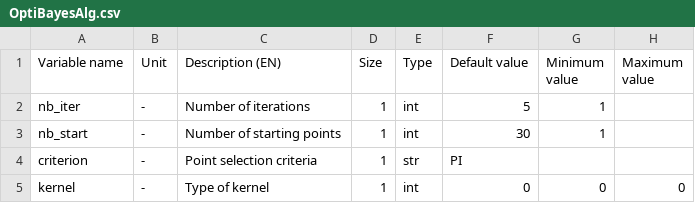
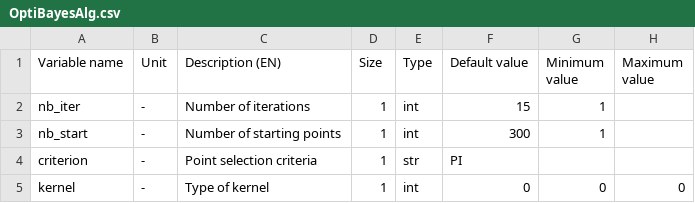
Before and after one commit to Eomys/pyleecan, a CSV file: pyleecan/Generator/ClassesRef/Optimization/OptiBayesAlg.csv, drawn as a sheet; only a part is shown; the diff names each change by its address in the sheet, - before the commit and + after, or states it on an @@ line.

```diff
--- a/pyleecan/Generator/ClassesRef/Optimization/OptiBayesAlg.csv
+++ b/pyleecan/Generator/ClassesRef/Optimization/OptiBayesAlg.csv
-F2 (Default value): 5
+F2 (Default value): 15
-F3 (Default value): 30
+F3 (Default value): 300
```
Also changed, not shown: pyleecan/Generator/ClassesRef/Optimization/OptiBayesAlgSmoot.csv, 6 other files.
